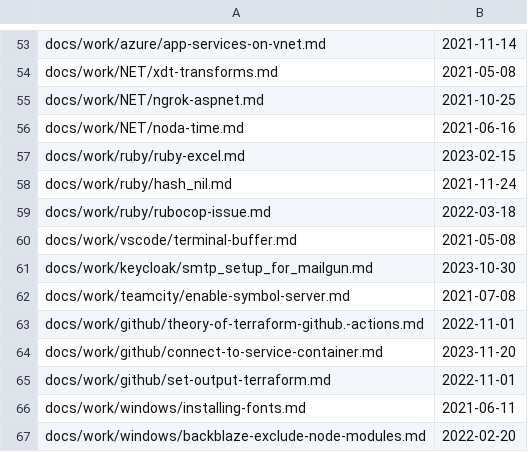
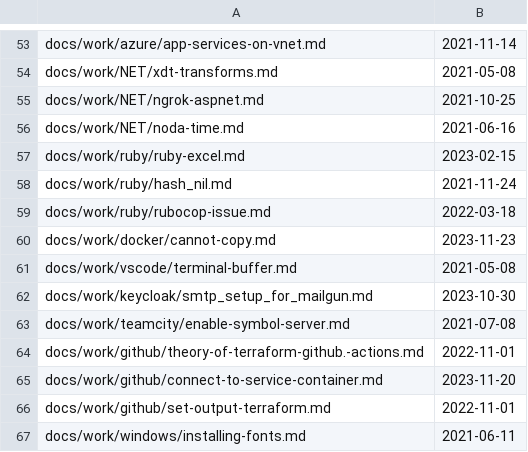
Before and after one commit to westerndevs/western-devs-website, a CSV file: processedFiles.csv, drawn as a sheet; only a part is shown, gaps mark what is left out; the shorter side is filled out with more unchanged rows; the diff names each change by its address in the sheet, - before the commit and + after, or states it on an @@ line.

```diff
--- a/processedFiles.csv
+++ b/processedFiles.csv
+row 60: docs/work/docker/cannot-copy.md | 2023-11-23
```
Also changed, not shown: 1 other file.
